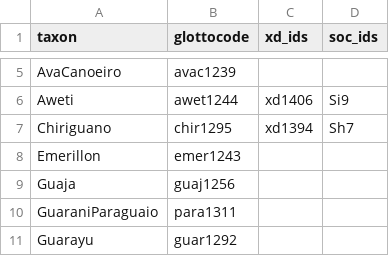
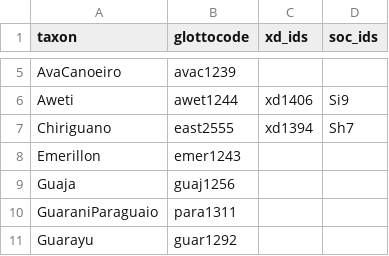
Before and after one commit to D-PLACE/dplace-data, a CSV file: phylogenies/michael_et_al2015/taxa.csv, drawn as a sheet; only a part is shown, gaps mark what is left out.

Commit message:
Update taxa.csv

```diff
--- a/phylogenies/michael_et_al2015/taxa.csv
+++ b/phylogenies/michael_et_al2015/taxa.csv
@@ -6,3 +6,3 @@ AvaCanoeiro,avac1239,,
 Aweti,awet1244,xd1406,Si9
-Chiriguano,chir1295,xd1394,Sh7
+Chiriguano,east2555,xd1394,Sh7
 Emerillon,emer1243,,
```
